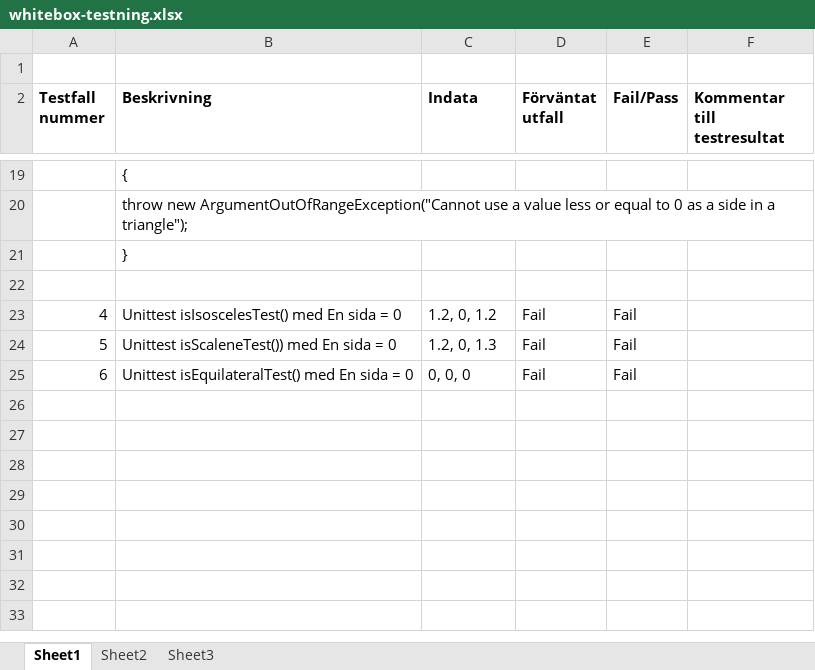
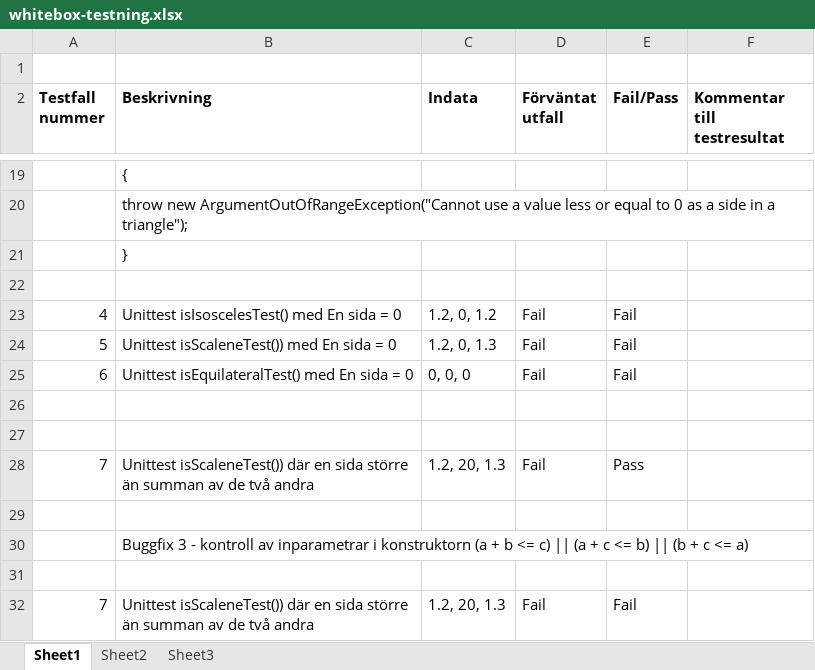
Before and after one commit to nr222cb/Uppgift-1, an Excel workbook: Whitebox-testning/whitebox-testning.xlsx, sheet Sheet1, drawn as a sheet; only a part is shown, gaps mark what is left out; values as stored, in another font and other column widths than the file's, no borders; the diff names each change by its address in the sheet, - before the commit and + after, or states it on an @@ line.

Commit message:
uppdat whitebox doc med test7, ny clean solution

```diff
--- a/Whitebox-testning/whitebox-testning.xlsx (sheet Sheet1)
+++ b/Whitebox-testning/whitebox-testning.xlsx (sheet Sheet1)
+row 26: (empty)
+row 27: (empty)
+row 28: 7 | Unittest isScaleneTest()) där en sida större än summan av de två andra | 1.2, 20, 1.3 | Fail | Pass
+row 29: (empty)
+row 30:  | Buggfix 3 - kontroll av inparametrar i konstruktorn (a + b <= c) || (a + c <= b) || (b + c <= a)
+row 31: (empty)
+row 32: 7 | Unittest isScaleneTest()) där en sida större än summan av de två andra | 1.2, 20, 1.3 | Fail | Fail
```
Also changed, not shown: 3 other files.
